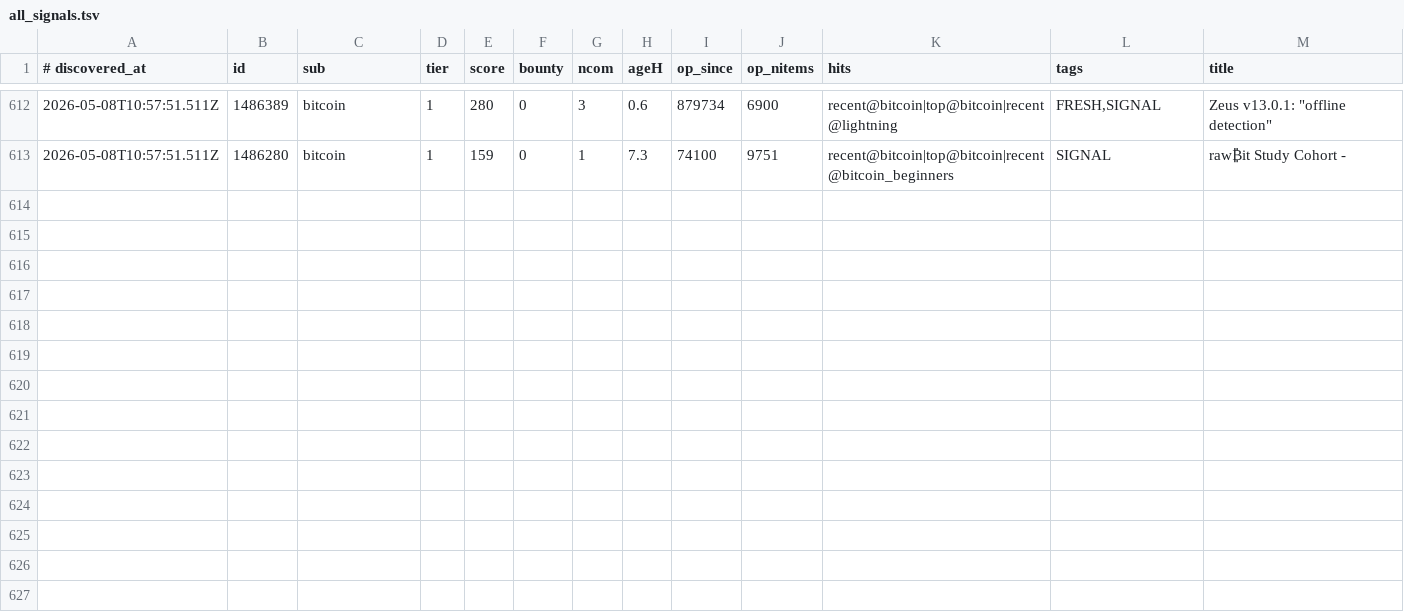
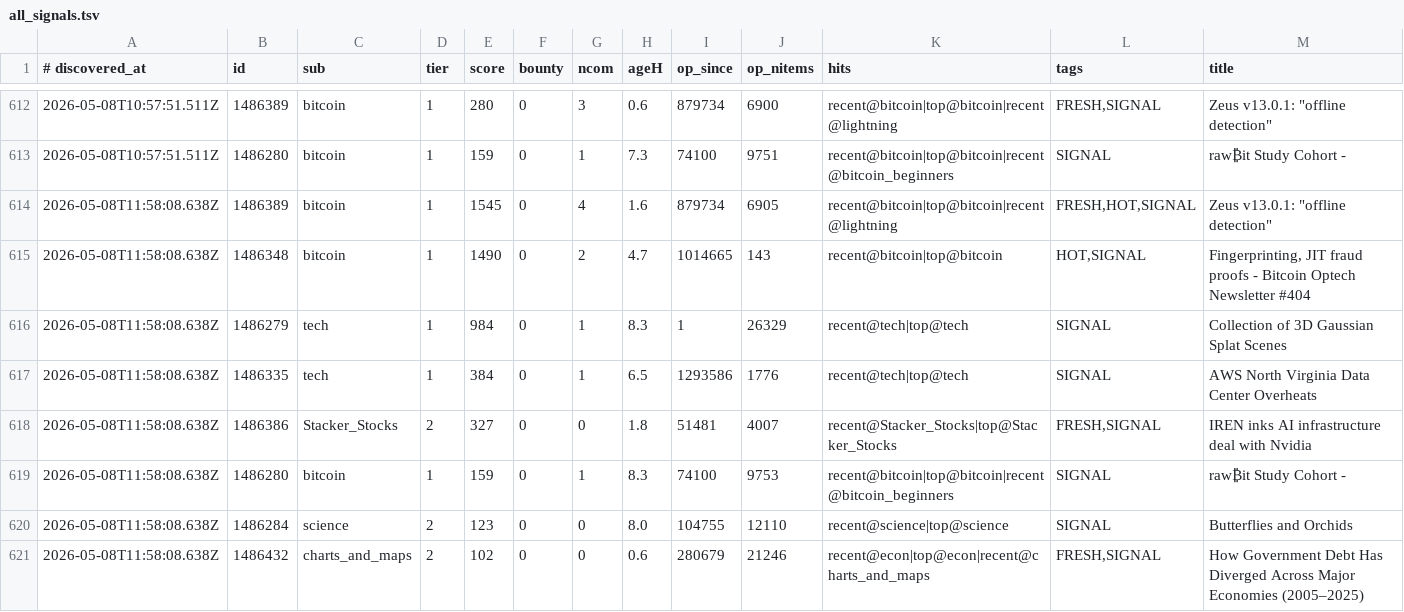
Before and after one commit to szamaniai/sn-monetization-runtime, a TSV file: data/sn_targets_accumulated/all_signals.tsv, drawn as a sheet; only a part is shown, gaps mark what is left out.

```diff
--- a/data/sn_targets_accumulated/all_signals.tsv
+++ b/data/sn_targets_accumulated/all_signals.tsv
@@ -613 +613,9 @@
 2026-05-08T10:57:51.511Z	1486280	bitcoin	1	159	0	1	7.3	74100	9751	recent@bitcoin|top@bitcoin|recent@bitcoin_beginners	SIGNAL	raw₿it Study Cohort -
+2026-05-08T11:58:08.638Z	1486389	bitcoin	1	1545	0	4	1.6	879734	6905	recent@bitcoin|top@bitcoin|recent@lightning	FRESH,HOT,SIGNAL	Zeus v13.0.1: "offline detection"
+2026-05-08T11:58:08.638Z	1486348	bitcoin	1	1490	0	2	4.7	1014665	143	recent@bitcoin|top@bitcoin	HOT,SIGNAL	Fingerprinting,  JIT fraud proofs - Bitcoin Optech Newsletter #404
+2026-05-08T11:58:08.638Z	1486279	tech	1	984	0	1	8.3	1	26329	recent@tech|top@tech	SIGNAL	Collection of 3D Gaussian Splat Scenes
+2026-05-08T11:58:08.638Z	1486335	tech	1	384	0	1	6.5	1293586	1776	recent@tech|top@tech	SIGNAL	AWS North Virginia Data Center Overheats
+2026-05-08T11:58:08.638Z	1486386	Stacker_Stocks	2	327	0	0	1.8	51481	4007	recent@Stacker_Stocks|top@Stacker_Stocks	FRESH,SIGNAL	IREN inks AI infrastructure deal with Nvidia
+2026-05-08T11:58:08.638Z	1486280	bitcoin	1	159	0	1	8.3	74100	9753	recent@bitcoin|top@bitcoin|recent@bitcoin_beginners	SIGNAL	raw₿it Study Cohort -
+2026-05-08T11:58:08.638Z	1486284	science	2	123	0	0	8.0	104755	12110	recent@science|top@science	SIGNAL	Butterflies and Orchids
+2026-05-08T11:58:08.638Z	1486432	charts_and_maps	2	102	0	0	0.6	280679	21246	recent@econ|top@econ|recent@charts_and_maps	FRESH,SIGNAL	How Government Debt Has Diverged Across Major Economies (2005–2025)
```
Also changed, not shown: data/sn_targets_accumulated/self_post_opportunities.tsv, 2 other files.
